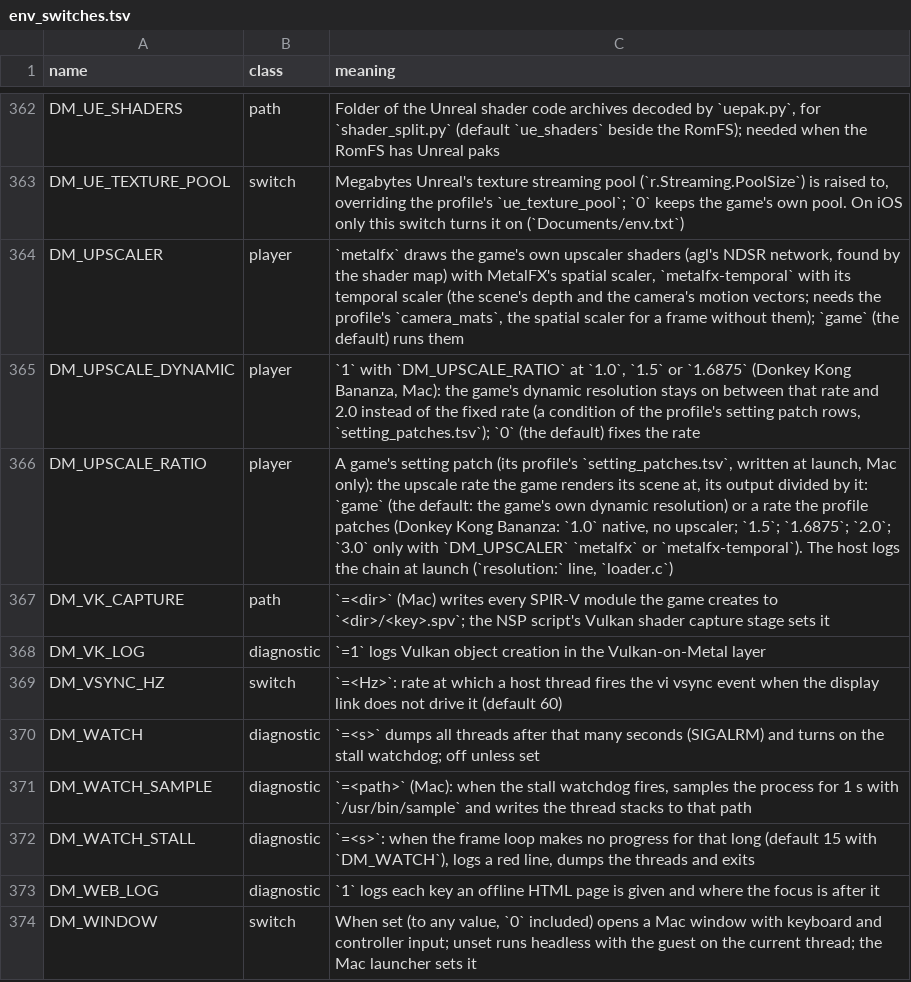
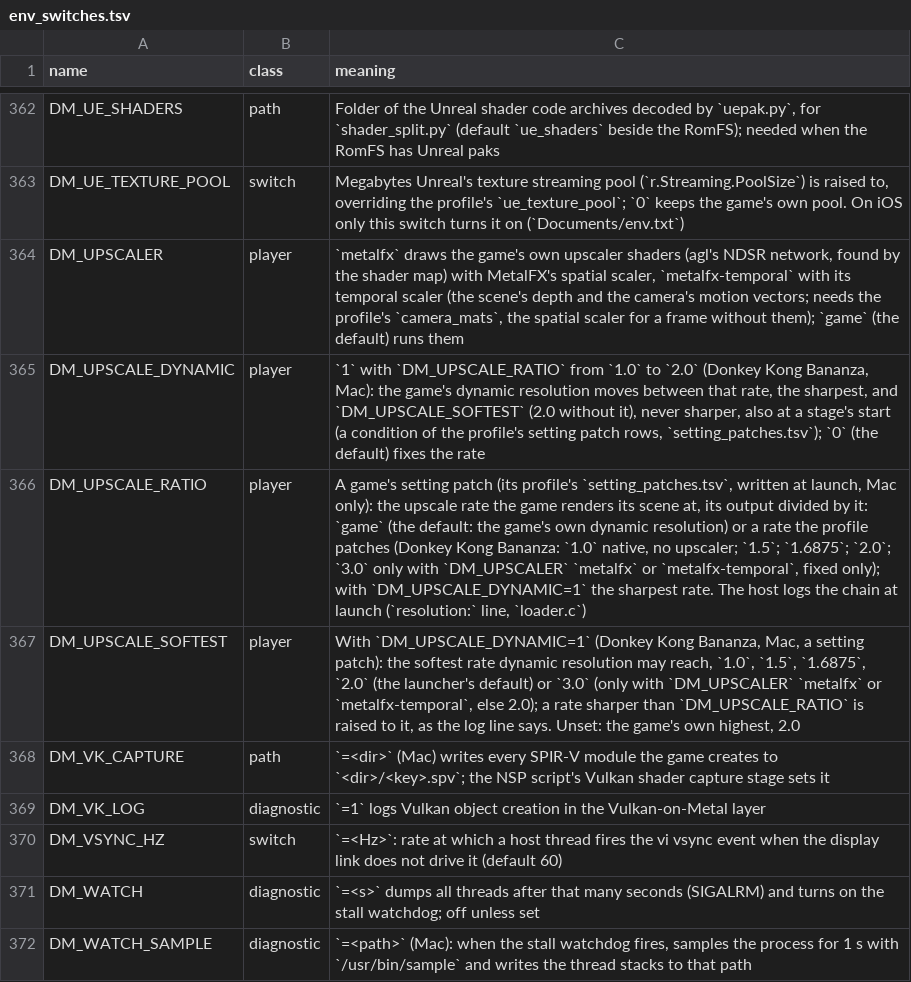
Before and after one commit to lunks/nxnative, a TSV file: docs/env_switches.tsv, drawn as a sheet; only a part is shown, gaps mark what is left out; the shorter side is filled out with more unchanged rows.

```diff
--- a/docs/env_switches.tsv
+++ b/docs/env_switches.tsv
@@ -364,4 +364,5 @@ DM_UE_TEXTURE_POOL	switch	Megabytes Unreal's texture streaming pool (`r.Streamin
 DM_UPSCALER	player	`metalfx` draws the game's own upscaler shaders (agl's NDSR network, found by the shader map) with MetalFX's spatial scaler, `metalfx-temporal` with its temporal scaler (the scene's depth and the camera's motion vectors; needs the profile's `camera_mats`, the spatial scaler for a frame without them); `game` (the default) runs them
-DM_UPSCALE_DYNAMIC	player	`1` with `DM_UPSCALE_RATIO` at `1.0`, `1.5` or `1.6875` (Donkey Kong Bananza, Mac): the game's dynamic resolution stays on between that rate and 2.0 instead of the fixed rate (a condition of the profile's setting patch rows, `setting_patches.tsv`); `0` (the default) fixes the rate
-DM_UPSCALE_RATIO	player	A game's setting patch (its profile's `setting_patches.tsv`, written at launch, Mac only): the upscale rate the game renders its scene at, its output divided by it: `game` (the default: the game's own dynamic resolution) or a rate the profile patches (Donkey Kong Bananza: `1.0` native, no upscaler; `1.5`; `1.6875`; `2.0`; `3.0` only with `DM_UPSCALER` `metalfx` or `metalfx-temporal`). The host logs the chain at launch (`resolution:` line, `loader.c`)
+DM_UPSCALE_DYNAMIC	player	`1` with `DM_UPSCALE_RATIO` from `1.0` to `2.0` (Donkey Kong Bananza, Mac): the game's dynamic resolution moves between that rate, the sharpest, and `DM_UPSCALE_SOFTEST` (2.0 without it), never sharper, also at a stage's start (a condition of the profile's setting patch rows, `setting_patches.tsv`); `0` (the default) fixes the rate
+DM_UPSCALE_RATIO	player	A game's setting patch (its profile's `setting_patches.tsv`, written at launch, Mac only): the upscale rate the game renders its scene at, its output divided by it: `game` (the default: the game's own dynamic resolution) or a rate the profile patches (Donkey Kong Bananza: `1.0` native, no upscaler; `1.5`; `1.6875`; `2.0`; `3.0` only with `DM_UPSCALER` `metalfx` or `metalfx-temporal`, fixed only); with `DM_UPSCALE_DYNAMIC=1` the sharpest rate. The host logs the chain at launch (`resolution:` line, `loader.c`)
+DM_UPSCALE_SOFTEST	player	With `DM_UPSCALE_DYNAMIC=1` (Donkey Kong Bananza, Mac, a setting patch): the softest rate dynamic resolution may reach, `1.0`, `1.5`, `1.6875`, `2.0` (the launcher's default) or `3.0` (only with `DM_UPSCALER` `metalfx` or `metalfx-temporal`, else 2.0); a rate sharper than `DM_UPSCALE_RATIO` is raised to it, as the log line says. Unset: the game's own highest, 2.0
 DM_VK_CAPTURE	path	`=<dir>` (Mac) writes every SPIR-V module the game creates to `<dir>/<key>.spv`; the NSP script's Vulkan shader capture stage sets it
```
Also changed, not shown: dm/games/040074A01BF12000/game.tsv, dm/games/settings.tsv, 22 other files.
